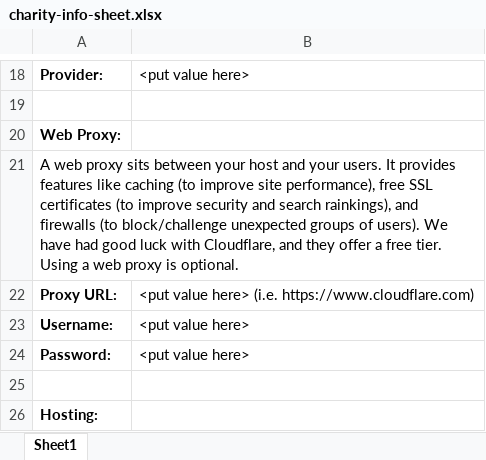
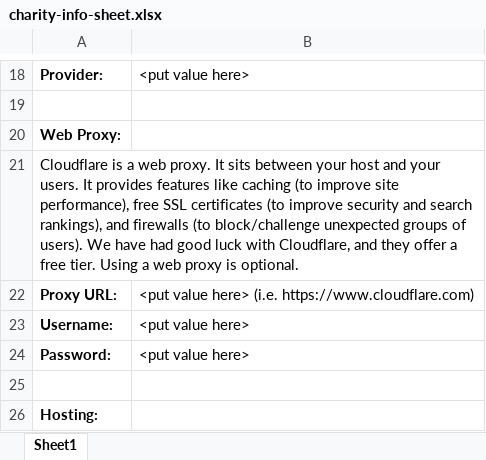
Before and after one commit to shawnweisfeld/dallasgivecamphandbook, an Excel workbook: docs/assets/docs/charity-info-sheet.xlsx, sheet Sheet1, drawn as a sheet; only a part is shown, gaps mark what is left out; values as stored, in another font and other column widths than the file's, no borders; the diff names each change by its address in the sheet, - before the commit and + after, or states it on an @@ line.

Commit message:
fix spelling

```diff
--- a/docs/assets/docs/charity-info-sheet.xlsx (sheet Sheet1)
+++ b/docs/assets/docs/charity-info-sheet.xlsx (sheet Sheet1)
-A21: A web proxy sits between your host and your users. It provides features like caching (to improve site performance), free SSL certificates (to improve security and search rainkings), and firewalls…
+A21: Cloudflare is a web proxy. It sits between your host and your users. It provides features like caching (to improve site performance), free SSL certificates (to improve security and search rankings), and firewalls…
```
